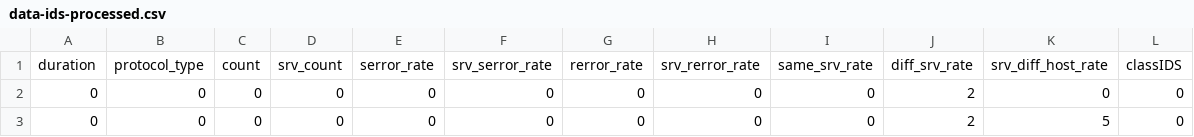
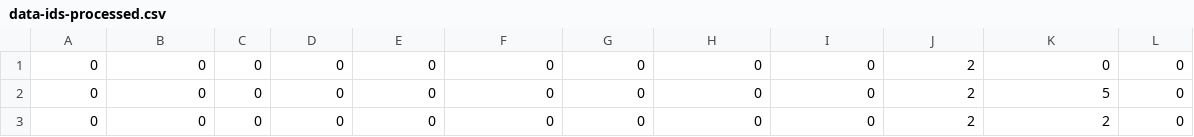
Before and after one commit to FazlyRabbiBD/Data-Science-Book, a CSV file: data-ids-processed.csv, drawn as a sheet; only a part is shown; the shorter side is filled out with more unchanged rows; the diff names each change by its address in the sheet, - before the commit and + after, or states it on an @@ line.

Commit message:
Update data-ids-processed.csv

```diff
--- a/data-ids-processed.csv
+++ b/data-ids-processed.csv
-row 1: duration | protocol_type | count | srv_count | serror_rate | srv_serror_rate | rerror_rate | srv_rerror_rate | same_srv_rate | diff_srv_rate | srv_diff_host_rate | classIDS
```
